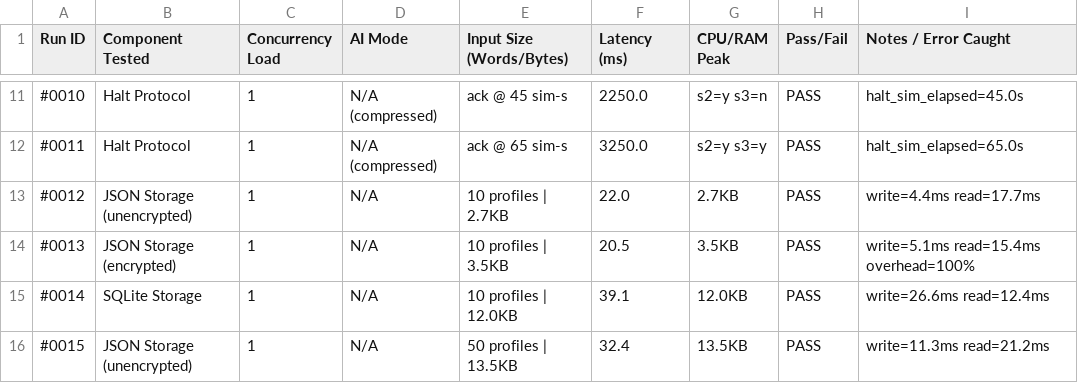
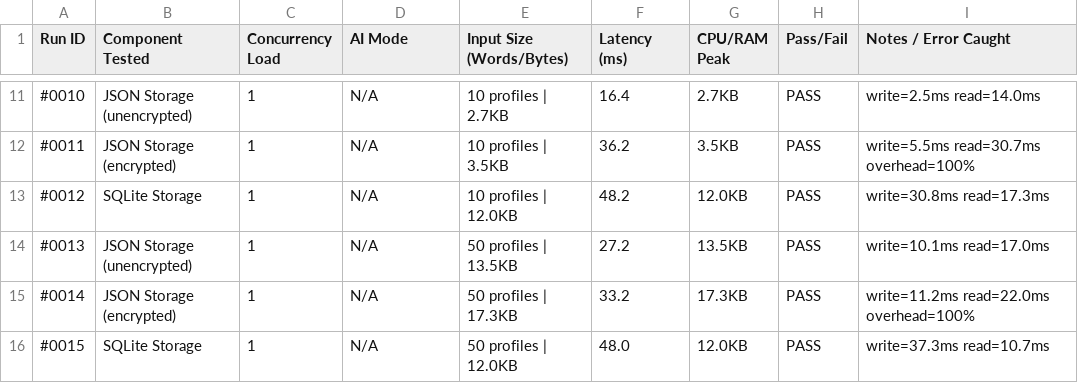
Before and after one commit to dhansikarcs-cs/Sentinel_V_1_, a CSV file: backend/benchmarks/logbook_benchmark.csv, drawn as a sheet; only a part is shown, gaps mark what is left out; the diff covers the shown part only.

```diff
--- a/backend/benchmarks/logbook_benchmark.csv
+++ b/backend/benchmarks/logbook_benchmark.csv
@@ -11,6 +11,6 @@ Run ID,Component Tested,Concurrency Load,AI Mode,Input Size (Words/Bytes),Latenc
-#0010,Halt Protocol,1,N/A (compressed),ack @ 45 sim-s,2250.0,s2=y s3=n,PASS,halt_sim_elapsed=45.0s
-#0011,Halt Protocol,1,N/A (compressed),ack @ 65 sim-s,3250.0,s2=y s3=y,PASS,halt_sim_elapsed=65.0s
-#0012,JSON Storage (unencrypted),1,N/A,10 profiles | 2.7KB,22.0,2.7KB,PASS,write=4.4ms read=17.7ms
-#0013,JSON Storage (encrypted),1,N/A,10 profiles | 3.5KB,20.5,3.5KB,PASS,write=5.1ms read=15.4ms overhead=100%
-#0014,SQLite Storage,1,N/A,10 profiles | 12.0KB,39.1,12.0KB,PASS,write=26.6ms read=12.4ms
-#0015,JSON Storage (unencrypted),1,N/A,50 profiles | 13.5KB,32.4,13.5KB,PASS,write=11.3ms read=21.2ms
+#0010,JSON Storage (unencrypted),1,N/A,10 profiles | 2.7KB,16.4,2.7KB,PASS,write=2.5ms read=14.0ms
+#0011,JSON Storage (encrypted),1,N/A,10 profiles | 3.5KB,36.2,3.5KB,PASS,write=5.5ms read=30.7ms overhead=100%
+#0012,SQLite Storage,1,N/A,10 profiles | 12.0KB,48.2,12.0KB,PASS,write=30.8ms read=17.3ms
+#0013,JSON Storage (unencrypted),1,N/A,50 profiles | 13.5KB,27.2,13.5KB,PASS,write=10.1ms read=17.0ms
+#0014,JSON Storage (encrypted),1,N/A,50 profiles | 17.3KB,33.2,17.3KB,PASS,write=11.2ms read=22.0ms overhead=100%
+#0015,SQLite Storage,1,N/A,50 profiles | 12.0KB,48.0,12.0KB,PASS,write=37.3ms read=10.7ms
```
Also changed, not shown: 4 added rows and 118 edited cells elsewhere in this file, 33 other files.
